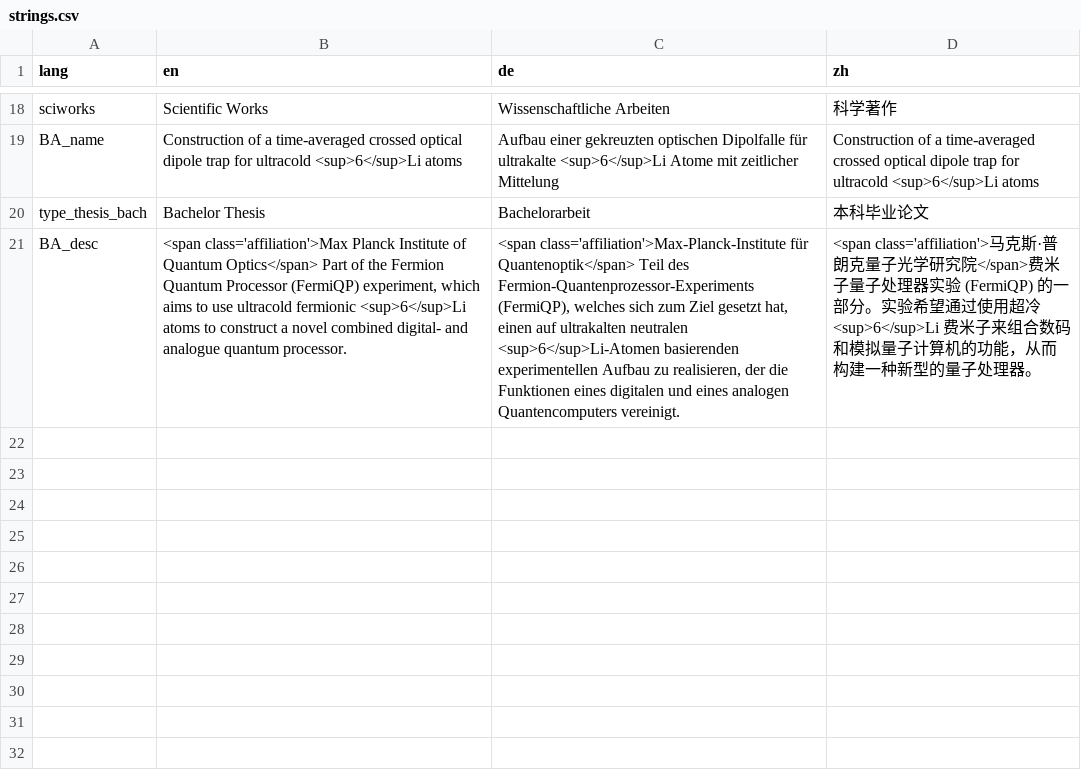
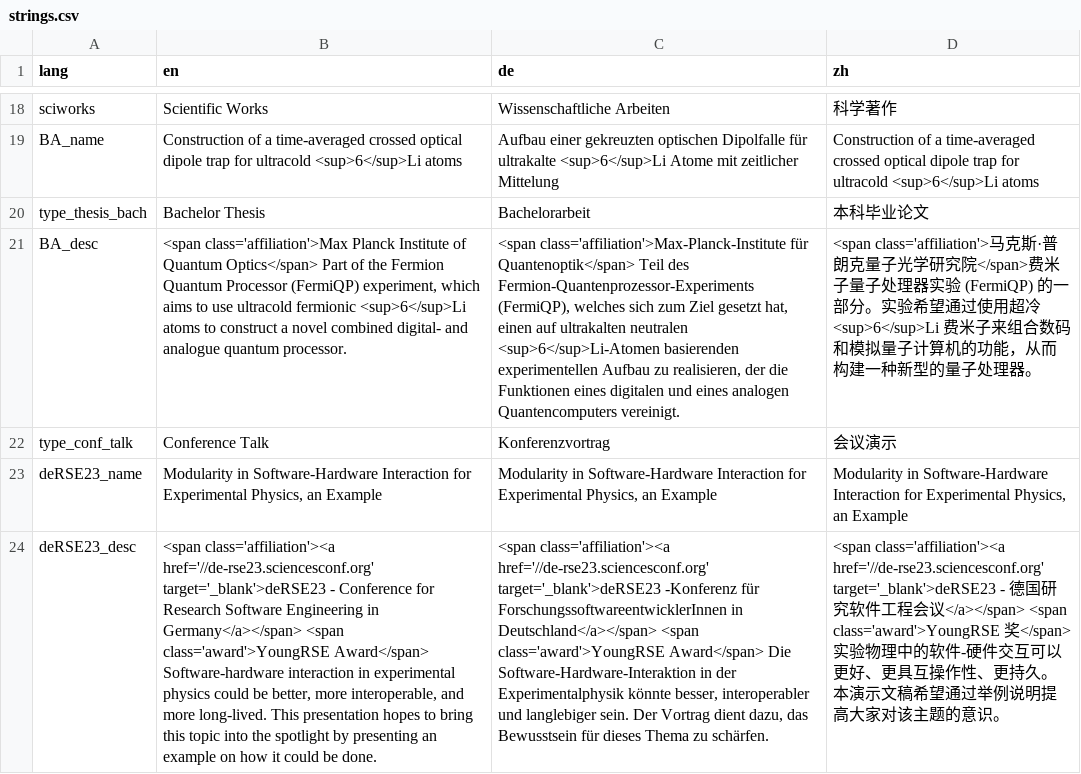
Before and after one commit to sunjerry019/profile-repo, a CSV file: include/strings.csv, drawn as a sheet; only a part is shown, gaps mark what is left out; the diff names each change by its address in the sheet, - before the commit and + after, or states it on an @@ line.

Commit message:
Add deRSE talk

```diff
--- a/include/strings.csv
+++ b/include/strings.csv
+row 22: type_conf_talk | Conference Talk | Konferenzvortrag | 会议演示
+row 23: deRSE23_name | Modularity in Software-Hardware Interaction for Experimental Physics, an Example | Modularity in Software-Hardware Interaction for Experimental Physics, an Example | Modularity in Software-Hardware Interaction for Experimental Physics, an Example
+row 24: deRSE23_desc | <span class='affiliation'><a href='//de-rse23.sciencesconf.org' target='_blank'>deRSE23 - Conference for Research Software Engineering in Germany</a></span> <span class='award'>YoungRSE Award</span> Software-hardware interaction in experimental physics could be better, more interoperable, and more long-lived. This presentation hopes to bring this topic into the spotlight by presenting an example on how it could be done. | <span class='affiliation'><a href='//de-rse23.sciencesconf.org' target='_blank'>deRSE23 -Konferenz für ForschungssoftwareentwicklerInnen in Deutschland</a></span> <span class='award'>YoungRSE Award</span> Die Software-Hardware-Interaktion in der Experimentalphysik könnte besser, interoperabler und langlebiger sein. Der Vortrag dient dazu, das Bewusstsein für dieses Thema zu schärfen. | <span class='affiliation'><a href='//de-rse23.sciencesconf.org' target='_blank'>deRSE23 - 德国研究软件工程会议</a></span> <span class='award'>YoungRSE 奖</span> 实验物理中的软件-硬件交互可以更好、更具互操作性、更持久。 本演示文稿希望通过举例说明提高大家对该主题的意识。
```
Also changed, not shown: 3 other files.
